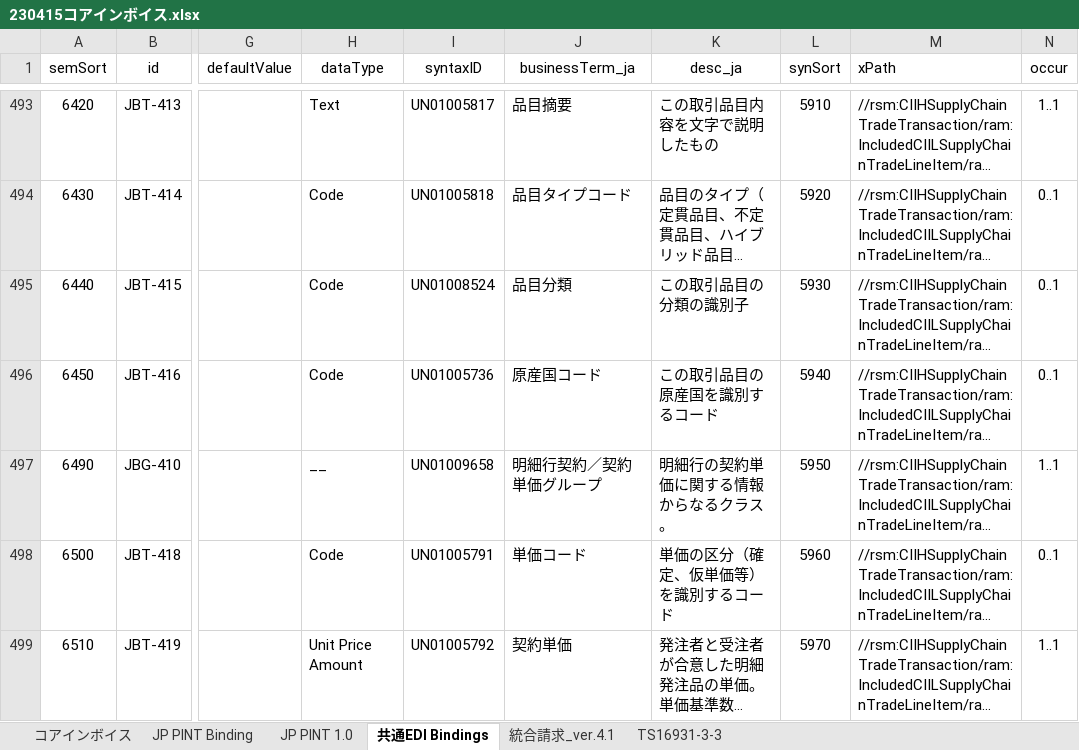
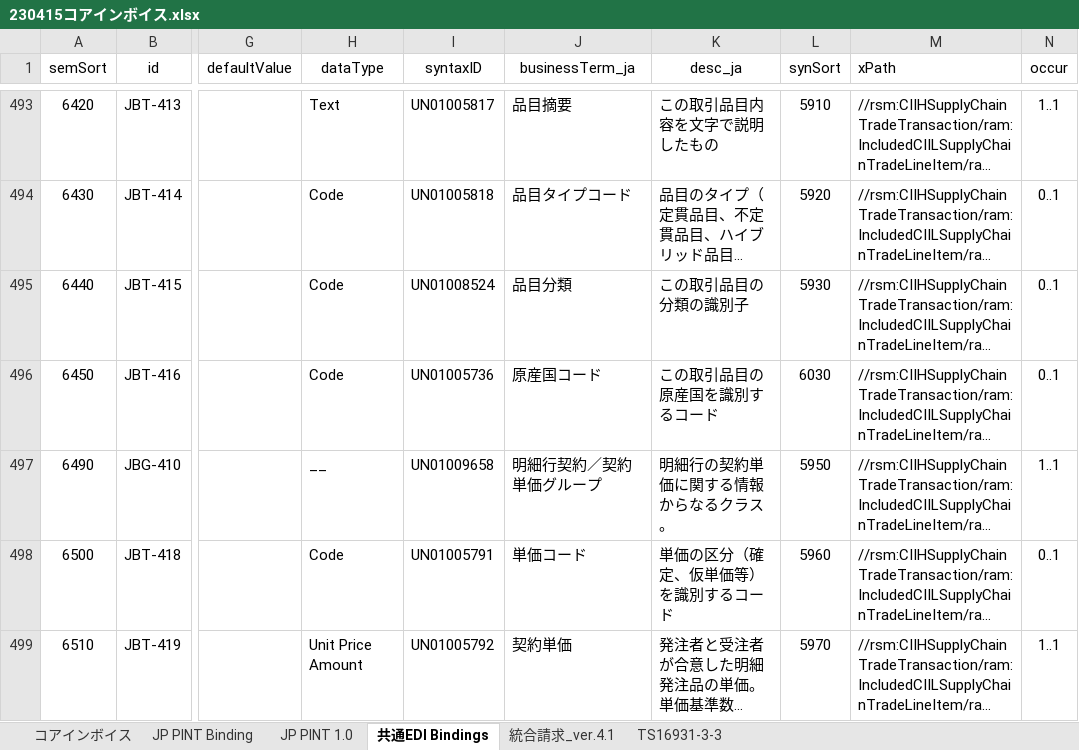
Before and after one commit to pontsoleil/Japan_core, an Excel workbook: data/base/230415コアインボイス.xlsx, sheet 共通EDI Bindings, drawn as a sheet; only a part is shown, gaps mark what is left out; long unchanged cells end in …; values as stored, in another font and other column widths than the file's, no borders; conditional formats not drawn; the diff names each change by its address in the sheet, - before the commit and + after, or states it on an @@ line.

```diff
--- a/data/base/230415コアインボイス.xlsx (sheet 共通EDI Bindings)
+++ b/data/base/230415コアインボイス.xlsx (sheet 共通EDI Bindings)
-L496 (synSort): 5940
+L496 (synSort): 6030
```
Also changed, not shown: sheet コアインボイス, 9 other files.
